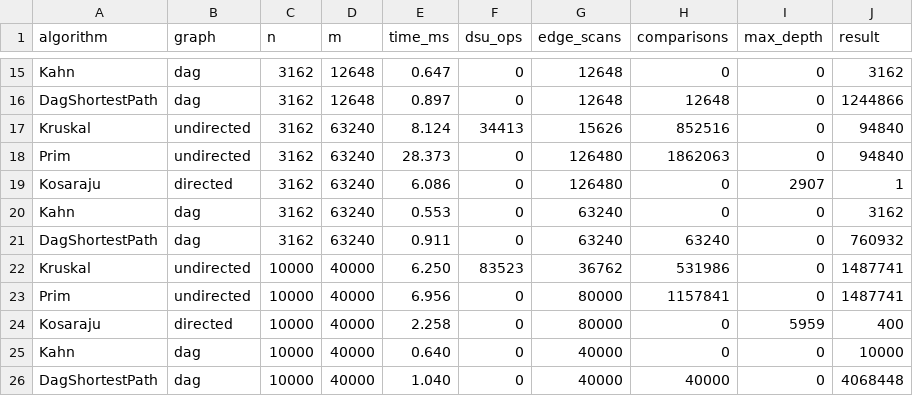
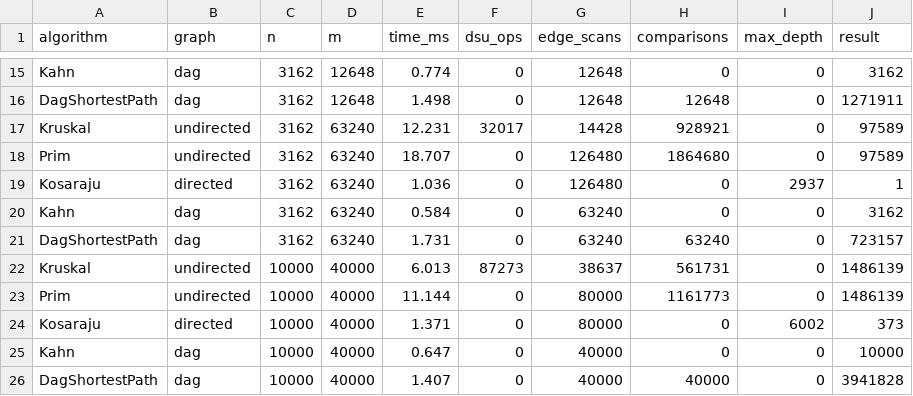
Before and after one commit to bekzatdemeuov00-source/Assignment3-DAA, a CSV file: results/results.csv, drawn as a sheet; only a part is shown, gaps mark what is left out; the diff covers the shown part only; the diff names each change by its address in the sheet, - before the commit and + after, or states it on an @@ line.

```diff
--- a/results/results.csv
+++ b/results/results.csv
-E15 (time_ms): 0.647
+E15 (time_ms): 0.774
-E16 (time_ms): 0.897
+E16 (time_ms): 1.498
-J16 (result): 1244866
+J16 (result): 1271911
-E17 (time_ms): 8.124
+E17 (time_ms): 12.231
-F17 (dsu_ops): 34413
+F17 (dsu_ops): 32017
-G17 (edge_scans): 15626
+G17 (edge_scans): 14428
-H17 (comparisons): 852516
+H17 (comparisons): 928921
-J17:J18 (result): 94840
+J17:J18 (result): 97589
-E18 (time_ms): 28.373
+E18 (time_ms): 18.707
-H18 (comparisons): 1862063
+H18 (comparisons): 1864680
-E19 (time_ms): 6.086
+E19 (time_ms): 1.036
-I19 (max_depth): 2907
+I19 (max_depth): 2937
-E20 (time_ms): 0.553
+E20 (time_ms): 0.584
-E21 (time_ms): 0.911
+E21 (time_ms): 1.731
-J21 (result): 760932
+J21 (result): 723157
-E22 (time_ms): 6.250
+E22 (time_ms): 6.013
-F22 (dsu_ops): 83523
+F22 (dsu_ops): 87273
-G22 (edge_scans): 36762
+G22 (edge_scans): 38637
-H22 (comparisons): 531986
+H22 (comparisons): 561731
-J22:J23 (result): 1487741
+J22:J23 (result): 1486139
-E23 (time_ms): 6.956
+E23 (time_ms): 11.144
-H23 (comparisons): 1157841
+H23 (comparisons): 1161773
-E24 (time_ms): 2.258
+E24 (time_ms): 1.371
-I24 (max_depth): 5959
+I24 (max_depth): 6002
-J24 (result): 400
+J24 (result): 373
-E25 (time_ms): 0.640
+E25 (time_ms): 0.647
-E26 (time_ms): 1.040
+E26 (time_ms): 1.407
-J26 (result): 4068448
+J26 (result): 3941828
```
Also changed, not shown: 101 edited cells elsewhere in this file, 27 other files.
